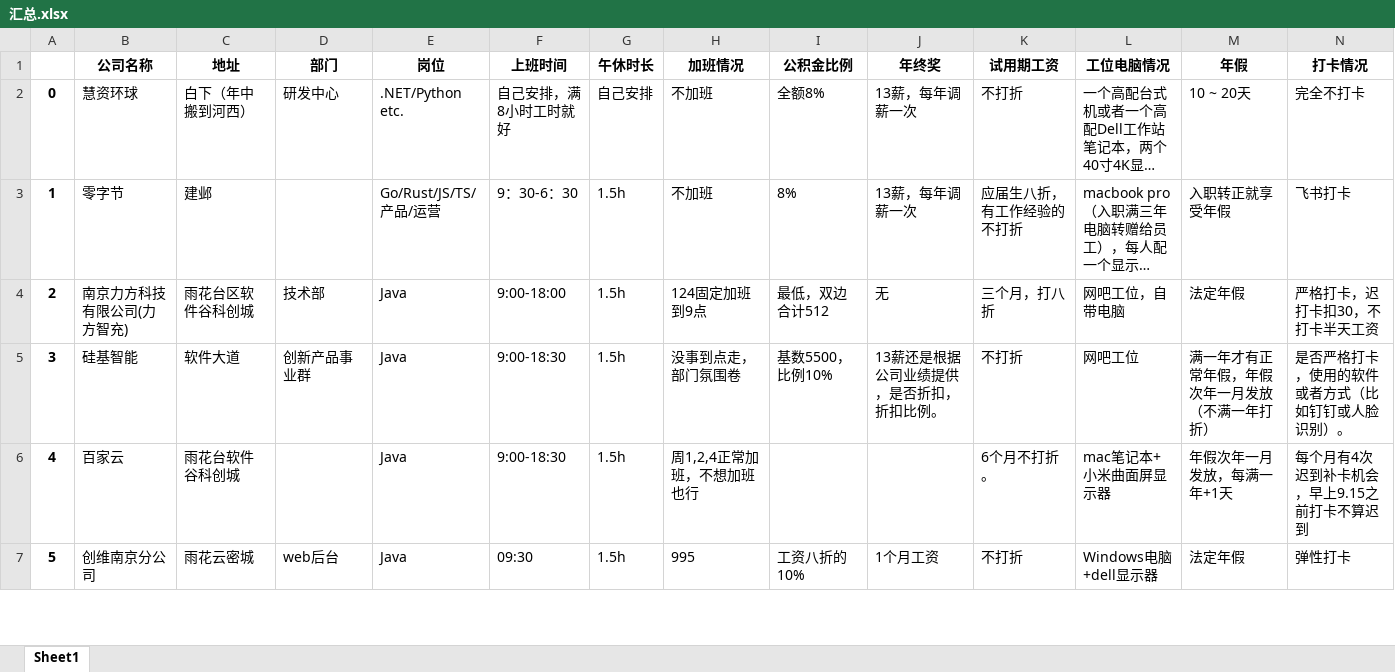
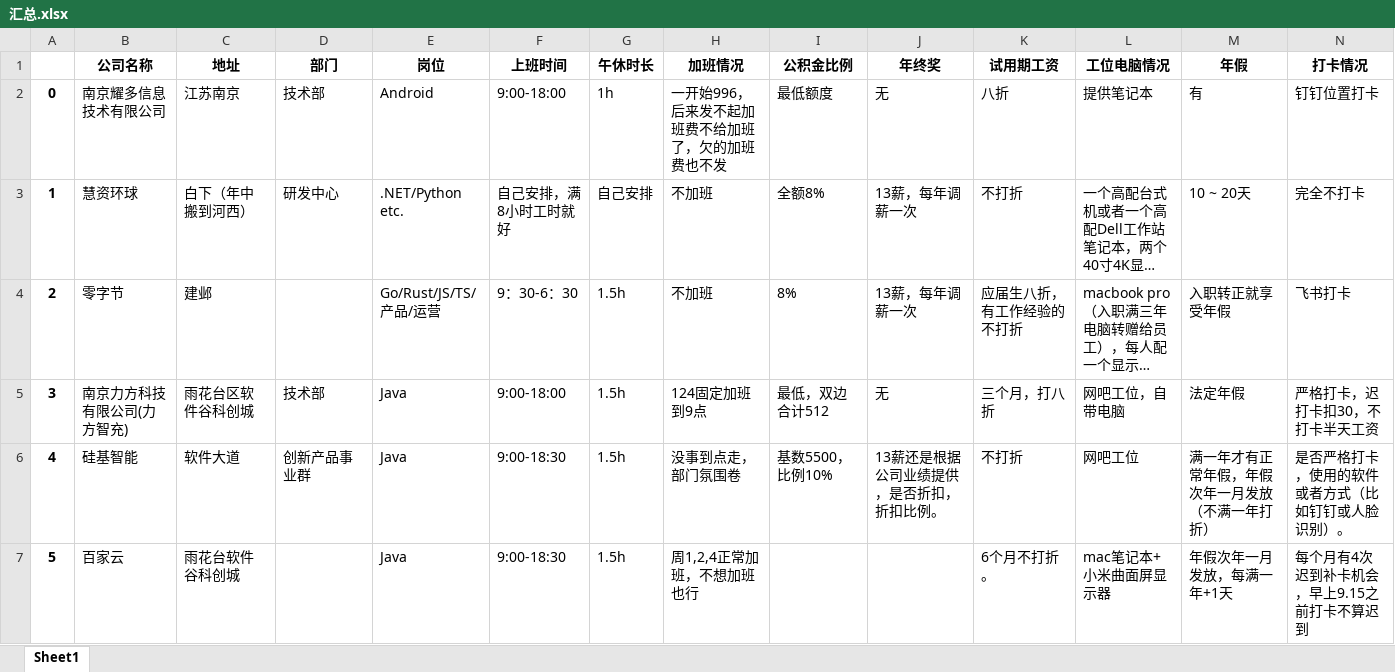
Before and after one commit to ztex/NJ_Net_Company, an Excel workbook: 汇总.xlsx, sheet Sheet1, drawn as a sheet; only a part is shown; the shorter side is filled out with more unchanged rows; long unchanged cells end in …; values as stored, in another font and other column widths than the file's, no borders; addresses are those after the commit; rows hold the shown columns only; the diff names each change by its address in the sheet, - before the commit and + after, or states it on an @@ line.

```diff
--- a/汇总.xlsx (sheet Sheet1)
+++ b/汇总.xlsx (sheet Sheet1)
+row 2: 0 | 南京耀多信息技术有限公司 | 江苏南京 | 技术部 | Android | 9:00-18:00 | 1h | 一开始996，后来发不起加班费不给加班了，欠的加班费也不发 | 最低额度 | 无 | 八折 | 提供笔记本 | 有 | 钉钉位置打卡
@@ column A renumbered from row 3 down @@
```
Also changed, not shown: 1 other file.
